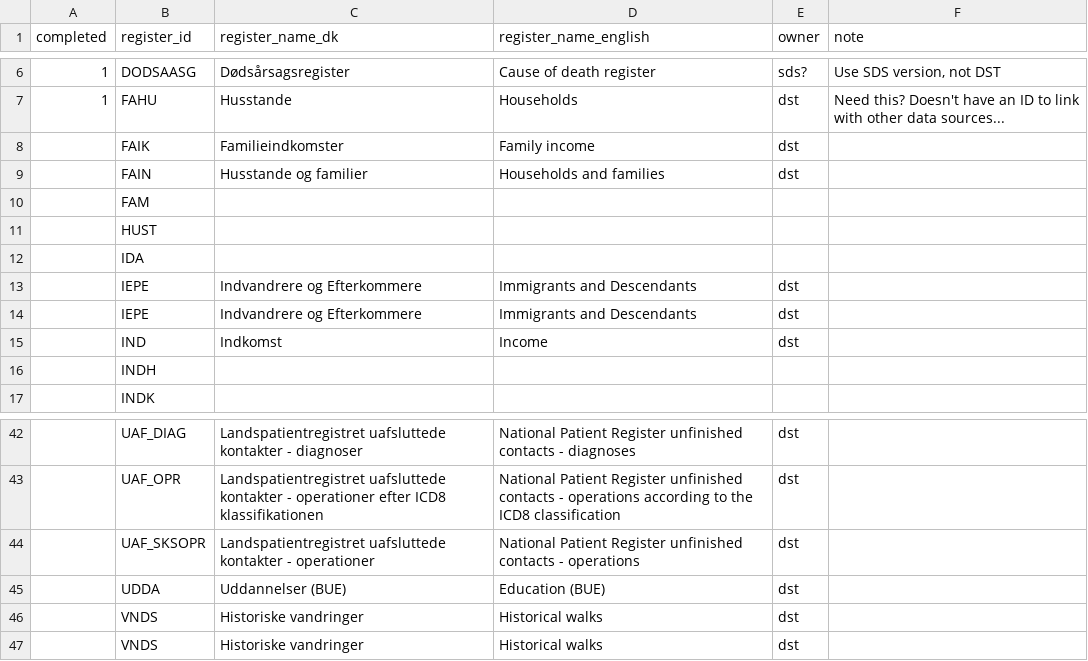
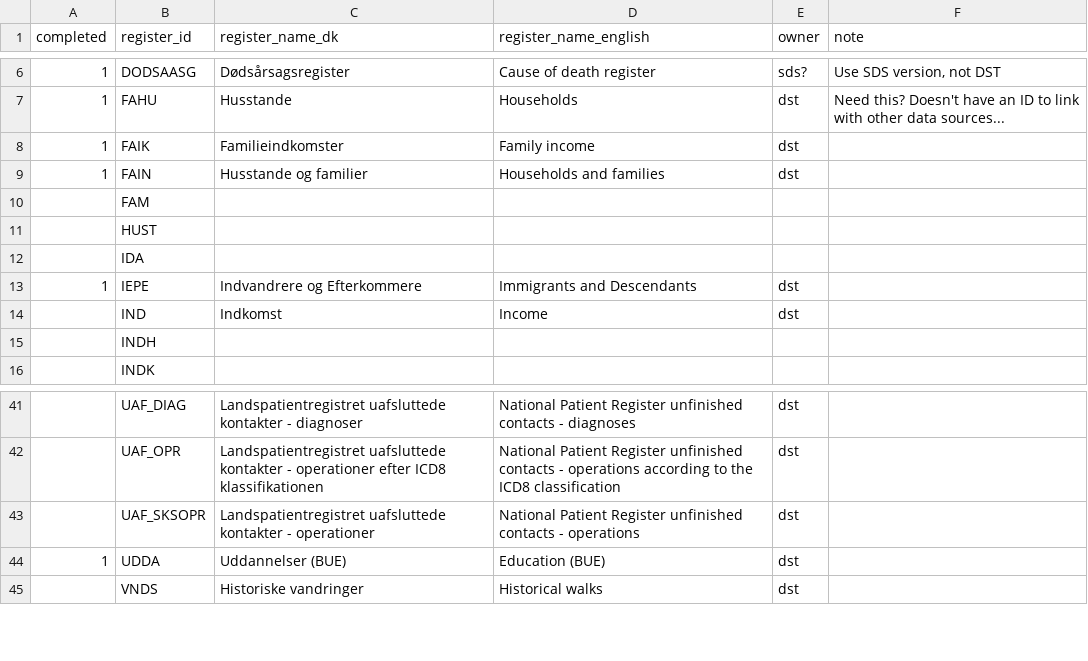
Before and after one commit to steno-aarhus/darter-project, a CSV file: data/needed-registers.csv, drawn as a sheet; only a part is shown, gaps mark what is left out.

Commit message:
completed more register explanations, removed duplicate rows

```diff
--- a/data/needed-registers.csv
+++ b/data/needed-registers.csv
@@ -7,4 +7,4 @@ completed,register_id,register_name_dk,register_name_english,owner,note
 1,FAHU,Husstande,Households,dst,Need this? Doesn't have an ID to link with other data sources...
-,FAIK,Familieindkomster,Family income,dst,
-,FAIN,Husstande og familier,Households and families,dst,
+1,FAIK,Familieindkomster,Family income,dst,
+1,FAIN,Husstande og familier,Households and families,dst,
 ,FAM,,,,
@@ -12,4 +12,3 @@ completed,register_id,register_name_dk,register_name_english,owner,note
 ,IDA,,,,
-,IEPE,Indvandrere og Efterkommere,Immigrants and Descendants,dst,
-,IEPE,Indvandrere og Efterkommere,Immigrants and Descendants,dst,
+1,IEPE,Indvandrere og Efterkommere,Immigrants and Descendants,dst,
 ,IND,Indkomst,Income,dst,
@@ -44,4 +43,3 @@ completed,register_id,register_name_dk,register_name_english,owner,note
 ,UAF_SKSOPR,Landspatientregistret uafsluttede kontakter - operationer,National Patient Register unfinished contacts - operations,dst,
-,UDDA,Uddannelser (BUE),Education (BUE),dst,
-,VNDS,Historiske vandringer,Historical walks,dst,
+1,UDDA,Uddannelser (BUE),Education (BUE),dst,
 ,VNDS,Historiske vandringer,Historical walks,dst,
```
Also changed, not shown: 1 other file.
